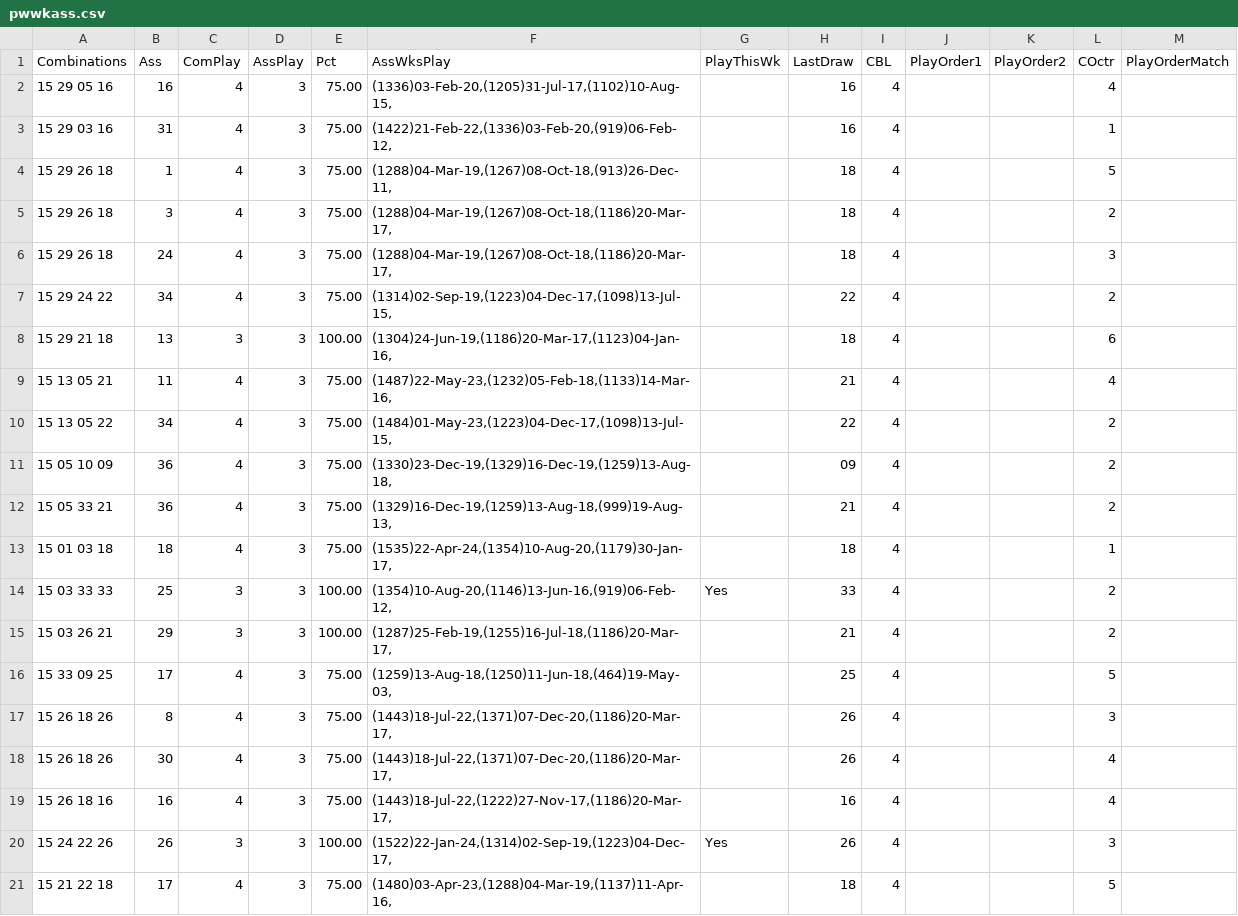
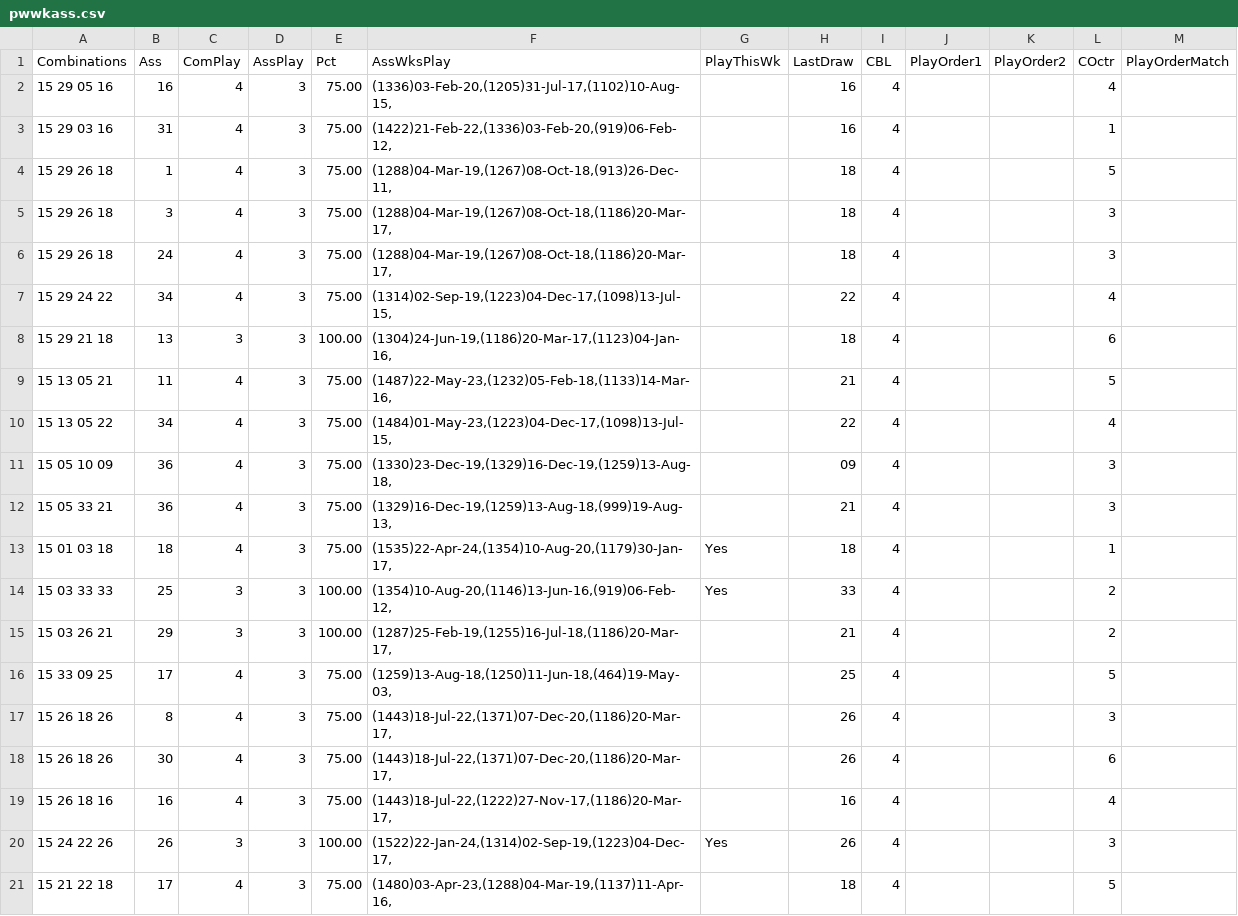
Before and after one commit to csnlcbtt/wix, a CSV file: csv/pwwkass.csv, drawn as a sheet; only a part is shown; the diff covers the shown part only.

```diff
--- a/csv/pwwkass.csv
+++ b/csv/pwwkass.csv
@@ -4,11 +4,11 @@
 "15 29 26 18",1,4,3,75.00,"(1288)04-Mar-19,(1267)08-Oct-18,(913)26-Dec-11,",,"18",4,,,5,
-"15 29 26 18",3,4,3,75.00,"(1288)04-Mar-19,(1267)08-Oct-18,(1186)20-Mar-17,",,"18",4,,,2,
+"15 29 26 18",3,4,3,75.00,"(1288)04-Mar-19,(1267)08-Oct-18,(1186)20-Mar-17,",,"18",4,,,3,
 "15 29 26 18",24,4,3,75.00,"(1288)04-Mar-19,(1267)08-Oct-18,(1186)20-Mar-17,",,"18",4,,,3,
-"15 29 24 22",34,4,3,75.00,"(1314)02-Sep-19,(1223)04-Dec-17,(1098)13-Jul-15,",,"22",4,,,2,
+"15 29 24 22",34,4,3,75.00,"(1314)02-Sep-19,(1223)04-Dec-17,(1098)13-Jul-15,",,"22",4,,,4,
 "15 29 21 18",13,3,3,100.00,"(1304)24-Jun-19,(1186)20-Mar-17,(1123)04-Jan-16,",,"18",4,,,6,
-"15 13 05 21",11,4,3,75.00,"(1487)22-May-23,(1232)05-Feb-18,(1133)14-Mar-16,",,"21",4,,,4,
-"15 13 05 22",34,4,3,75.00,"(1484)01-May-23,(1223)04-Dec-17,(1098)13-Jul-15,",,"22",4,,,2,
-"15 05 10 09",36,4,3,75.00,"(1330)23-Dec-19,(1329)16-Dec-19,(1259)13-Aug-18,",,"09",4,,,2,
-"15 05 33 21",36,4,3,75.00,"(1329)16-Dec-19,(1259)13-Aug-18,(999)19-Aug-13,",,"21",4,,,2,
-"15 01 03 18",18,4,3,75.00,"(1535)22-Apr-24,(1354)10-Aug-20,(1179)30-Jan-17,",,"18",4,,,1,
+"15 13 05 21",11,4,3,75.00,"(1487)22-May-23,(1232)05-Feb-18,(1133)14-Mar-16,",,"21",4,,,5,
+"15 13 05 22",34,4,3,75.00,"(1484)01-May-23,(1223)04-Dec-17,(1098)13-Jul-15,",,"22",4,,,4,
+"15 05 10 09",36,4,3,75.00,"(1330)23-Dec-19,(1329)16-Dec-19,(1259)13-Aug-18,",,"09",4,,,3,
+"15 05 33 21",36,4,3,75.00,"(1329)16-Dec-19,(1259)13-Aug-18,(999)19-Aug-13,",,"21",4,,,3,
+"15 01 03 18",18,4,3,75.00,"(1535)22-Apr-24,(1354)10-Aug-20,(1179)30-Jan-17,","Yes","18",4,,,1,
 "15 03 33 33",25,3,3,100.00,"(1354)10-Aug-20,(1146)13-Jun-16,(919)06-Feb-12,","Yes","33",4,,,2,
@@ -17,3 +17,3 @@
 "15 26 18 26",8,4,3,75.00,"(1443)18-Jul-22,(1371)07-Dec-20,(1186)20-Mar-17,",,"26",4,,,3,
-"15 26 18 26",30,4,3,75.00,"(1443)18-Jul-22,(1371)07-Dec-20,(1186)20-Mar-17,",,"26",4,,,4,
+"15 26 18 26",30,4,3,75.00,"(1443)18-Jul-22,(1371)07-Dec-20,(1186)20-Mar-17,",,"26",4,,,6,
 "15 26 18 16",16,4,3,75.00,"(1443)18-Jul-22,(1222)27-Nov-17,(1186)20-Mar-17,",,"16",4,,,4,
```
Also changed, not shown: 16 added rows and 25 edited cells elsewhere in this file, csv/p2hznhist.csv, csv/p4hznhist.csv, 43 other files.
